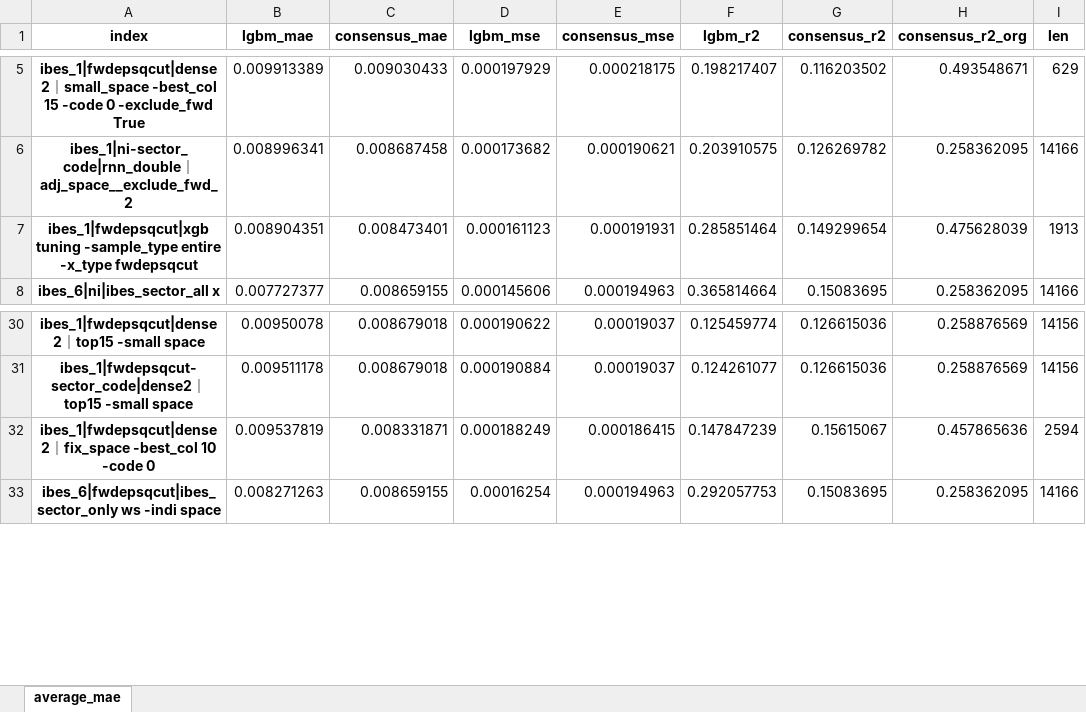
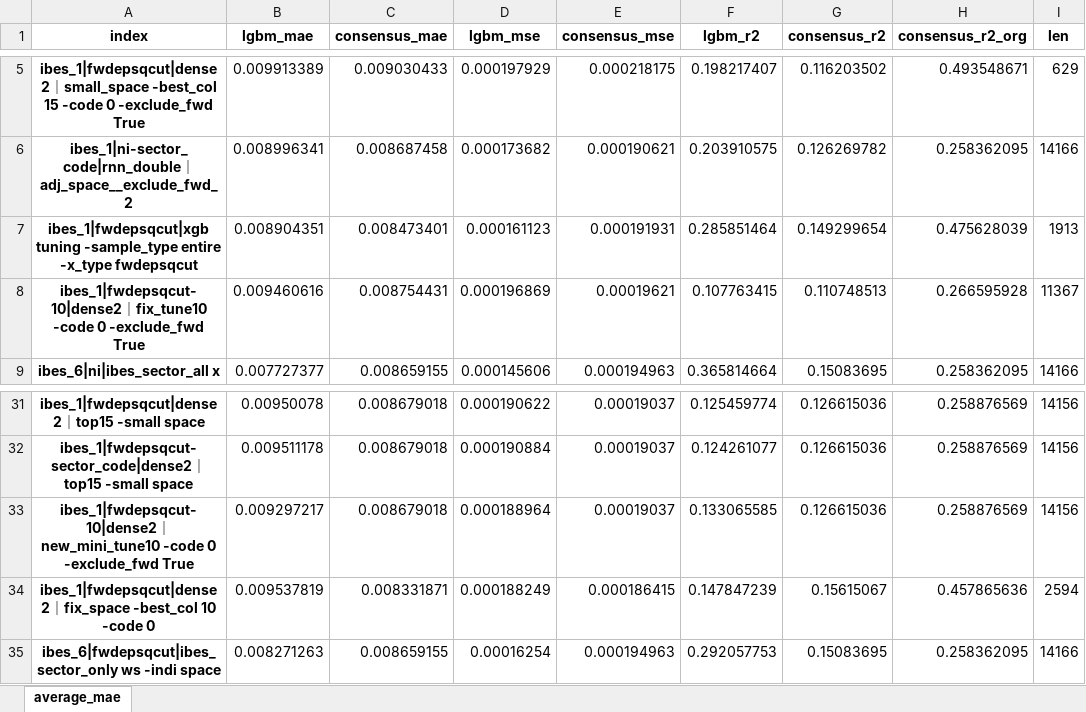
Before and after one commit to stepchoi/IAAI, an Excel workbook: results_analysis/compare_with_ibes/#compare_all.xlsx, sheet average_mae, drawn as a sheet; only a part is shown, gaps mark what is left out; values as stored, in another font and other column widths than the file's, no borders; the diff names each change by its address in the sheet, - before the commit and + after, or states it on an @@ line.

Commit message:
update dense2

```diff
--- a/results_analysis/compare_with_ibes/#compare_all.xlsx (sheet average_mae)
+++ b/results_analysis/compare_with_ibes/#compare_all.xlsx (sheet average_mae)
+row 8: ibes_1|fwdepsqcut-10|dense2｜fix_tune10 -code 0 -exclude_fwd True | 0.009460616 | 0.008754431 | 0.000196869 | 0.00019621 | 0.107763415 | 0.110748513 | 0.266595928 | 11367
+row 33: ibes_1|fwdepsqcut-10|dense2｜new_mini_tune10 -code 0 -exclude_fwd True | 0.009297217 | 0.008679018 | 0.000188964 | 0.00019037 | 0.133065585 | 0.126615036 | 0.258876569 | 14156
```
Also changed, not shown: 5 other files.
